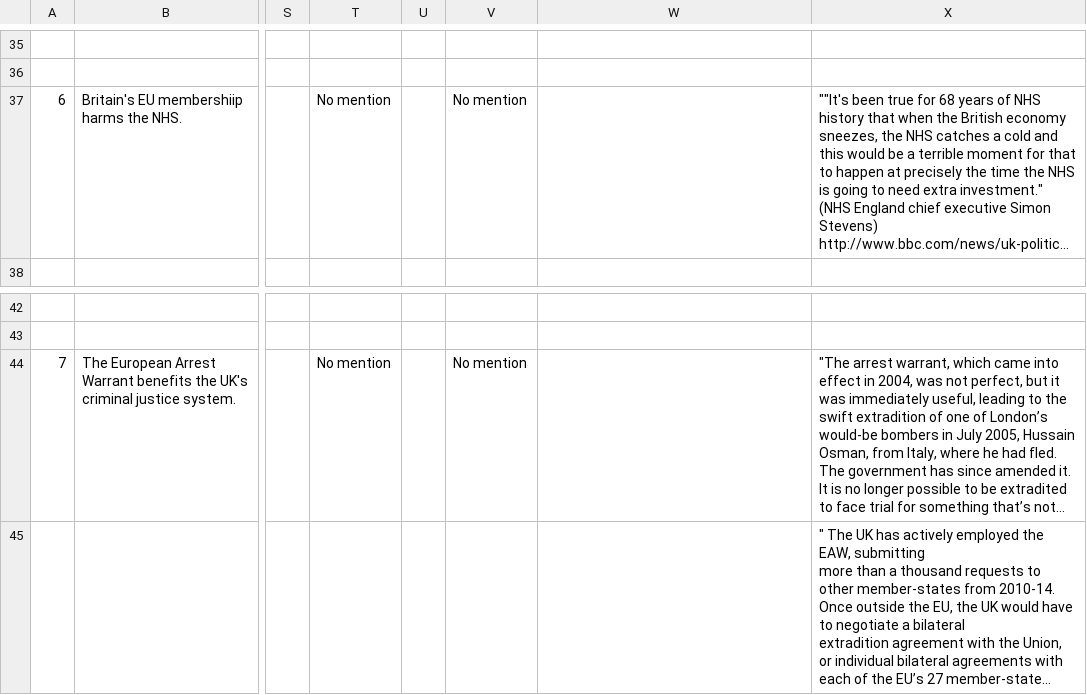
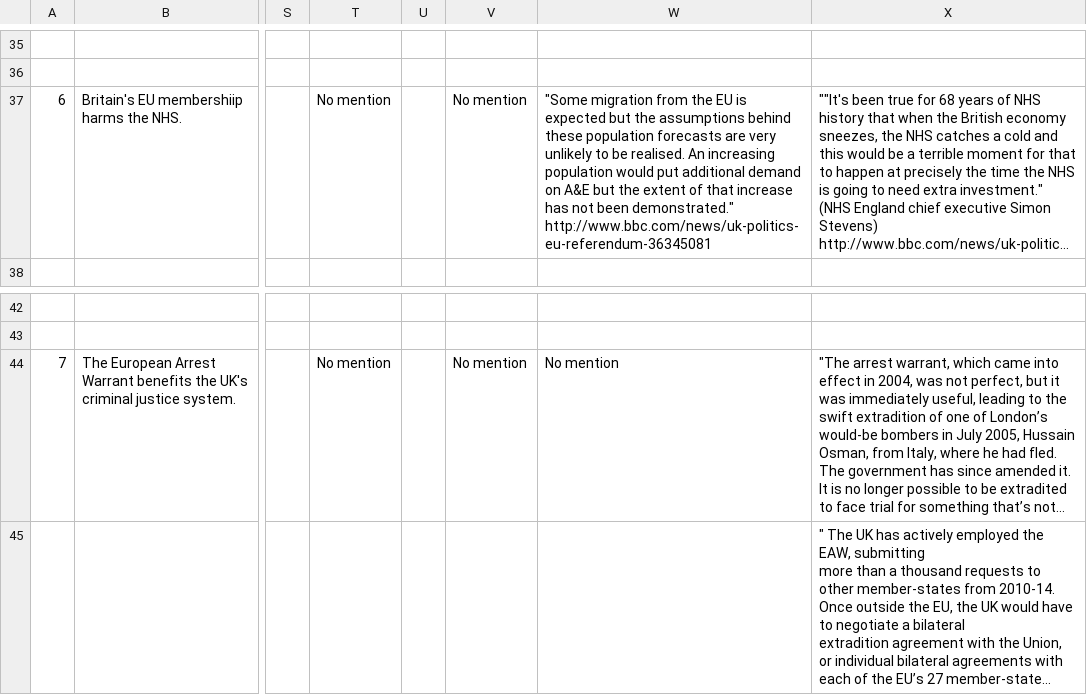
Before and after one commit to weijiekoh/yourcupoftea, a CSV file: app/data/data.csv, drawn as a sheet; only a part is shown, gaps mark what is left out; long unchanged cells end in …; ↵ is a line break in a cell; the diff covers the shown part only; the diff names each change by its address in the sheet, - before the commit and + after, or states it on an @@ line.

```diff
--- a/app/data/data.csv
+++ b/app/data/data.csv
-W37: (empty)
+W37: "Some migration from the EU is expected but the assumptions behind these population forecasts are very unlikely to be realised. An increasing population would put additional demand on A&E but the extent of that increase has not been demonstrated." ↵ http://www.bbc.com/news/uk-politics-eu-referendum-36345081
-W44: (empty)
+W44: No mention
```
Also changed, not shown: 16 edited cells elsewhere in this file, 4 other files.
